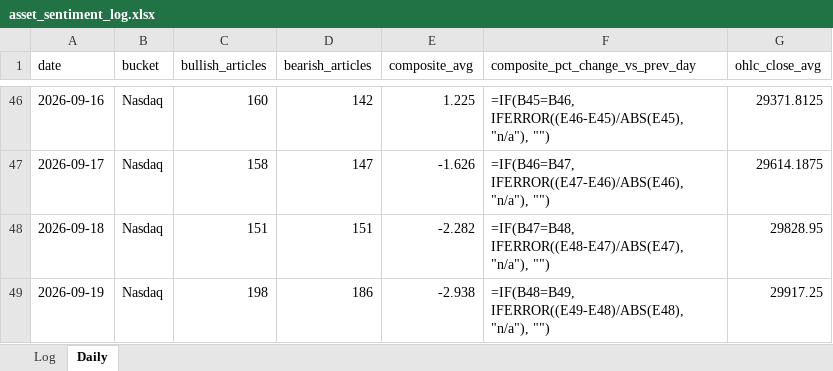
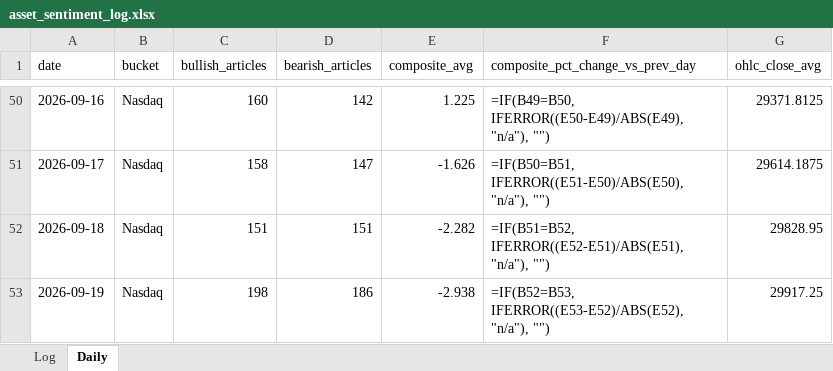
Before and after one commit to Jamesssurfer/AssetsNews_Sentiment, an Excel workbook: data/asset_sentiment_log.xlsx, sheet Daily, drawn as a sheet; only a part is shown, gaps mark what is left out; values as stored, in another font and other column widths than the file's, no borders; formulas without a stored value are shown as written; addresses are those after the commit; the diff covers the shown part only; the diff names each change by its address in the sheet, - before the commit and + after, or states it on an @@ line.

```diff
--- a/data/asset_sentiment_log.xlsx (sheet Daily)
+++ b/data/asset_sentiment_log.xlsx (sheet Daily)
-F50 (composite_pct_change_vs_prev_day): =IF(B45=B46, IFERROR((E46-E45)/ABS(E45), "n/a"), "")
+F50 (composite_pct_change_vs_prev_day): =IF(B49=B50, IFERROR((E50-E49)/ABS(E49), "n/a"), "")
-F51 (composite_pct_change_vs_prev_day): =IF(B46=B47, IFERROR((E47-E46)/ABS(E46), "n/a"), "")
+F51 (composite_pct_change_vs_prev_day): =IF(B50=B51, IFERROR((E51-E50)/ABS(E50), "n/a"), "")
-F52 (composite_pct_change_vs_prev_day): =IF(B47=B48, IFERROR((E48-E47)/ABS(E47), "n/a"), "")
+F52 (composite_pct_change_vs_prev_day): =IF(B51=B52, IFERROR((E52-E51)/ABS(E51), "n/a"), "")
-F53 (composite_pct_change_vs_prev_day): =IF(B48=B49, IFERROR((E49-E48)/ABS(E48), "n/a"), "")
+F53 (composite_pct_change_vs_prev_day): =IF(B52=B53, IFERROR((E53-E52)/ABS(E52), "n/a"), "")
```
Also changed, not shown: other rows of this sheet, 1 other file.
